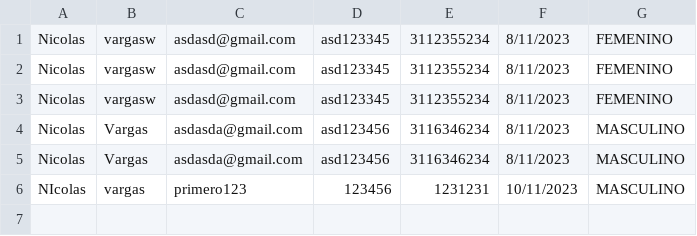
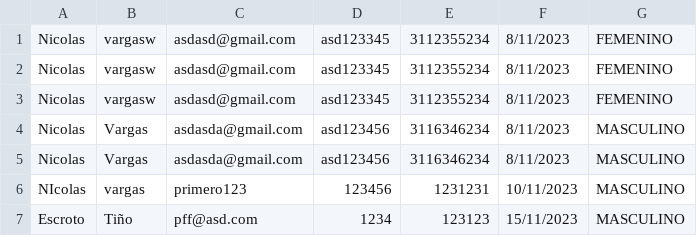
Before and after one commit to uprizingFaze/Jumuorigin, a CSV file: datos.csv, drawn as a sheet.

```diff
--- a/datos.csv
+++ b/datos.csv
@@ -6 +6,2 @@ Nicolas,Vargas,asdasda@gmail.com,asd123456,3116346234,8/11/2023,MASCULINO
 NIcolas,vargas,primero123,123456,1231231,10/11/2023,MASCULINO
+Escroto,Tiño,pff@asd.com,1234,123123,15/11/2023,MASCULINO
```
Also changed, not shown: 3 other files.
